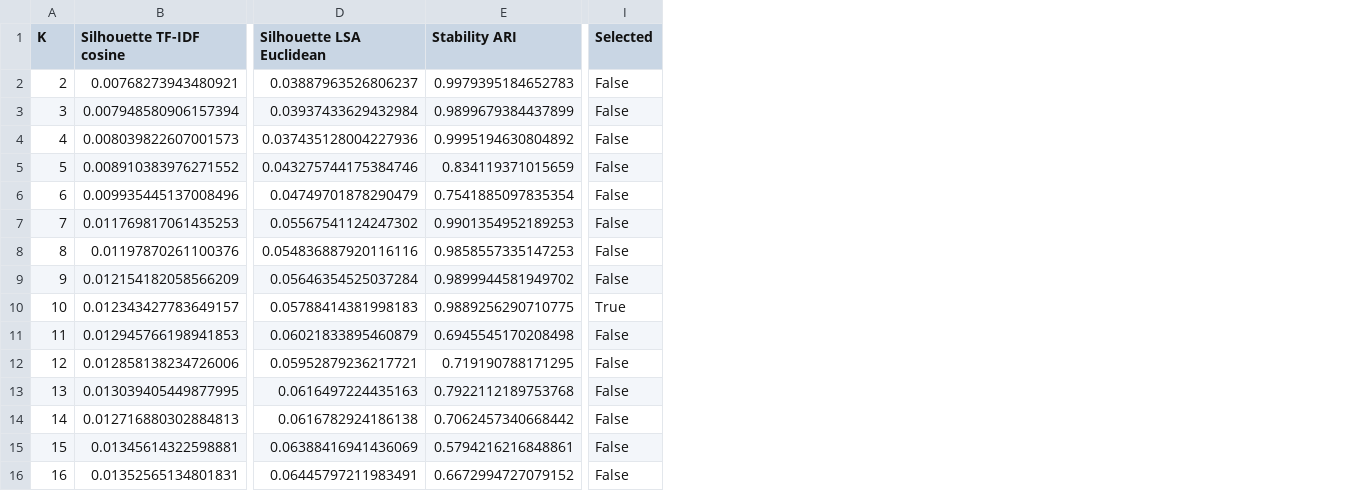
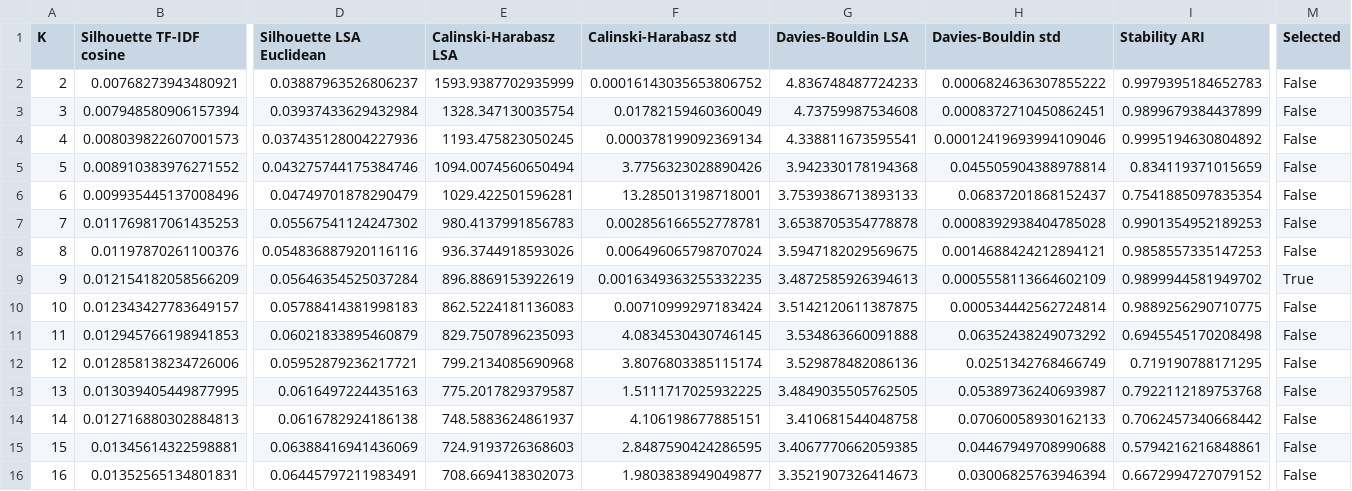
Before and after one commit to phamquocdow/colab_team, a CSV file: results/clustering/k_selection.csv, drawn as a sheet; only a part is shown, gaps mark what is left out; addresses are those after the commit; the diff names each change by its address in the sheet, - before the commit and + after, or states it on an @@ line.

Commit message:
Refactor clustering evaluation metrics and update results
- Updated k_selection.csv to include Calinski-Harabasz and Davies-Bouldin metrics alongside silhouette scores.
- Modified representative_articles.csv to reflect new article rankings and distances.
- Changed selected_k in run_config.json from 10 to 9, with updated selection criteria and reasoning.
- Enhanced topic_clustering.py to compute and log Calinski-Harabasz and Davies-Bouldin scores during clustering.
- Added unit tests for clustering evaluation metrics in test_topic_clustering.py.
- Updated k_selection.png to reflect changes in clustering results.

```diff
--- a/results/clustering/k_selection.csv
+++ b/results/clustering/k_selection.csv
+column E (Calinski-Harabasz LSA), rows 2-16: 1593.9387702935999 | 1328.347130035754 | 1193.475823050245 | 1094.0074560650494 | 1029.422501596281 | 980.4137991856783 | 936.3744918593026 | 896.8869153922619 | 862.5224181136083 | 829.7507896235093 | 799.2134085690968 | 775.2017829379587 | 748.5883624861937 | 724.9193726368603 | 708.6694138302073
+column F (Calinski-Harabasz std), rows 2-16: 0.00016143035653806752 | 0.01782159460360049 | 0.000378199092369134 | 3.7756323028890426 | 13.285013198718001 | 0.002856166552778781 | 0.006496065798707024 | 0.0016349363255332235 | 0.00710999297183424 | 4.0834530430746145 | 3.8076803385115174 | 1.5111717025932225 | 4.106198677885151 | 2.8487590424286595 | 1.9803838949049877
+column G (Davies-Bouldin LSA), rows 2-16: 4.836748487724233 | 4.73759987534608 | 4.338811673595541 | 3.942330178194368 | 3.7539386713893133 | 3.6538705354778878 | 3.5947182029569675 | 3.4872585926394613 | 3.5142120611387875 | 3.534863660091888 | 3.529878482086136 | 3.4849035505762505 | 3.410681544048758 | 3.4067770662059385 | 3.3521907326414673
+column H (Davies-Bouldin std), rows 2-16: 0.0006824636307855222 | 0.0008372710450862451 | 0.00012419693994109046 | 0.045505904388978814 | 0.06837201868152437 | 0.0008392938404785028 | 0.0014688424212894121 | 0.0005558113664602109 | 0.000534442562724814 | 0.06352438249073292 | 0.0251342768466749 | 0.05389736240693987 | 0.07060058930162133 | 0.04467949708990688 | 0.03006825763946394
-M9 (Selected): False
+M9 (Selected): True
-M10 (Selected): True
+M10 (Selected): False
```
Also changed, not shown: results/clustering/boundary_articles.csv, results/clustering/cluster_keywords.csv, 14 other files.
